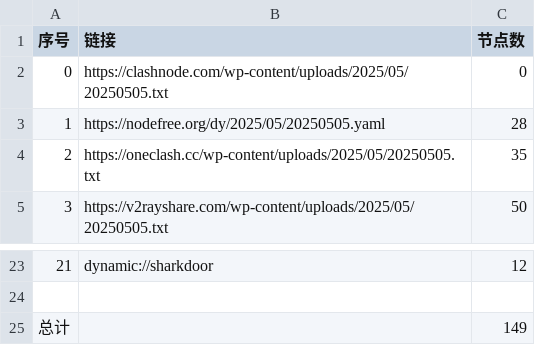
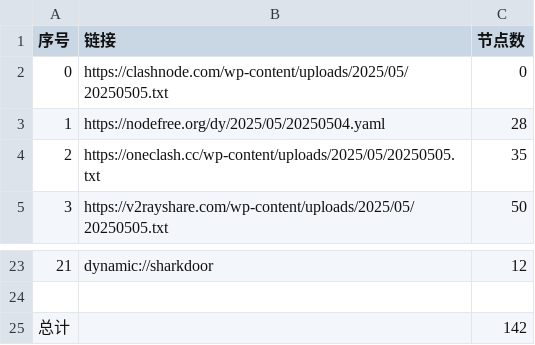
Before and after one commit to chengzhiming/AutoMergePublicNodes, a CSV file: list_result.csv, drawn as a sheet; only a part is shown, gaps mark what is left out.

```diff
--- a/list_result.csv
+++ b/list_result.csv
@@ -2,3 +2,3 @@
 0,https://clashnode.com/wp-content/uploads/2025/05/20250505.txt,0
-1,https://nodefree.org/dy/2025/05/20250505.yaml,28
+1,https://nodefree.org/dy/2025/05/20250504.yaml,28
 2,https://oneclash.cc/wp-content/uploads/2025/05/20250505.txt,35
@@ -24,2 +24,2 @@
 
-总计,,149
+总计,,142
```
Also changed, not shown: 9 other files.
